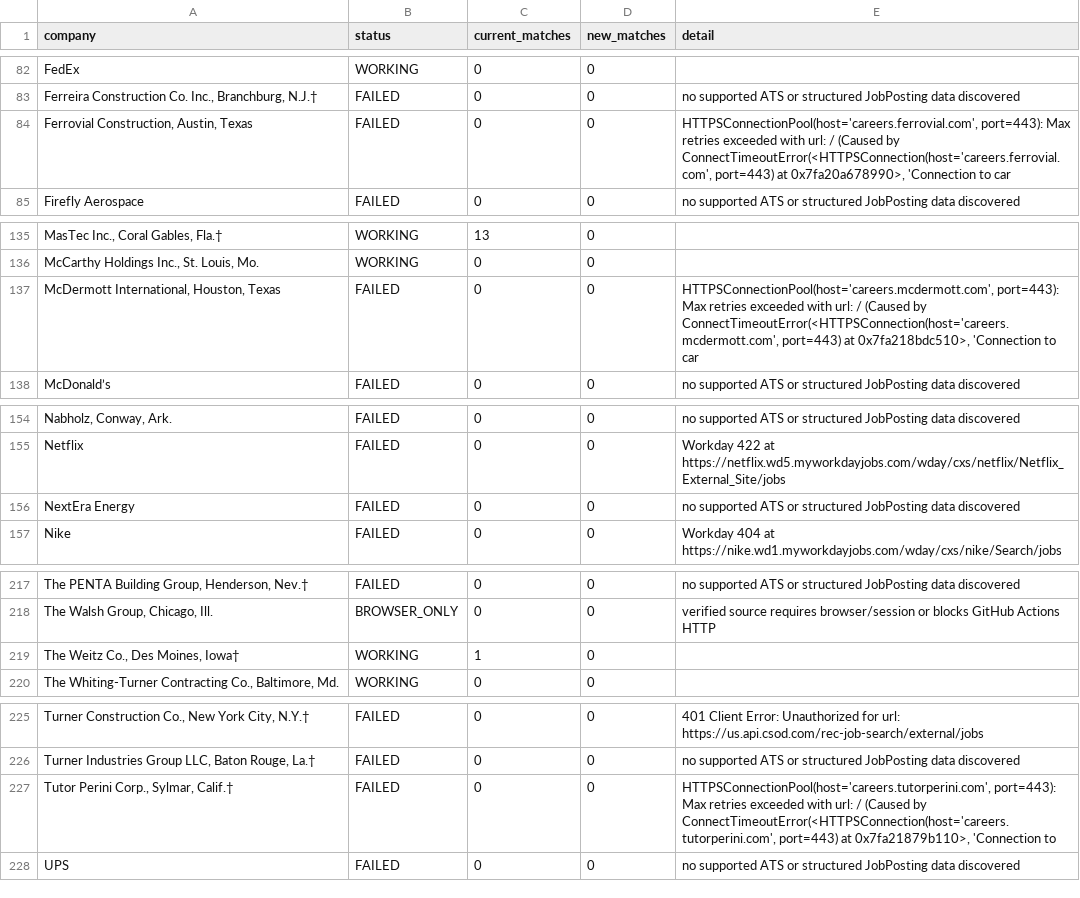
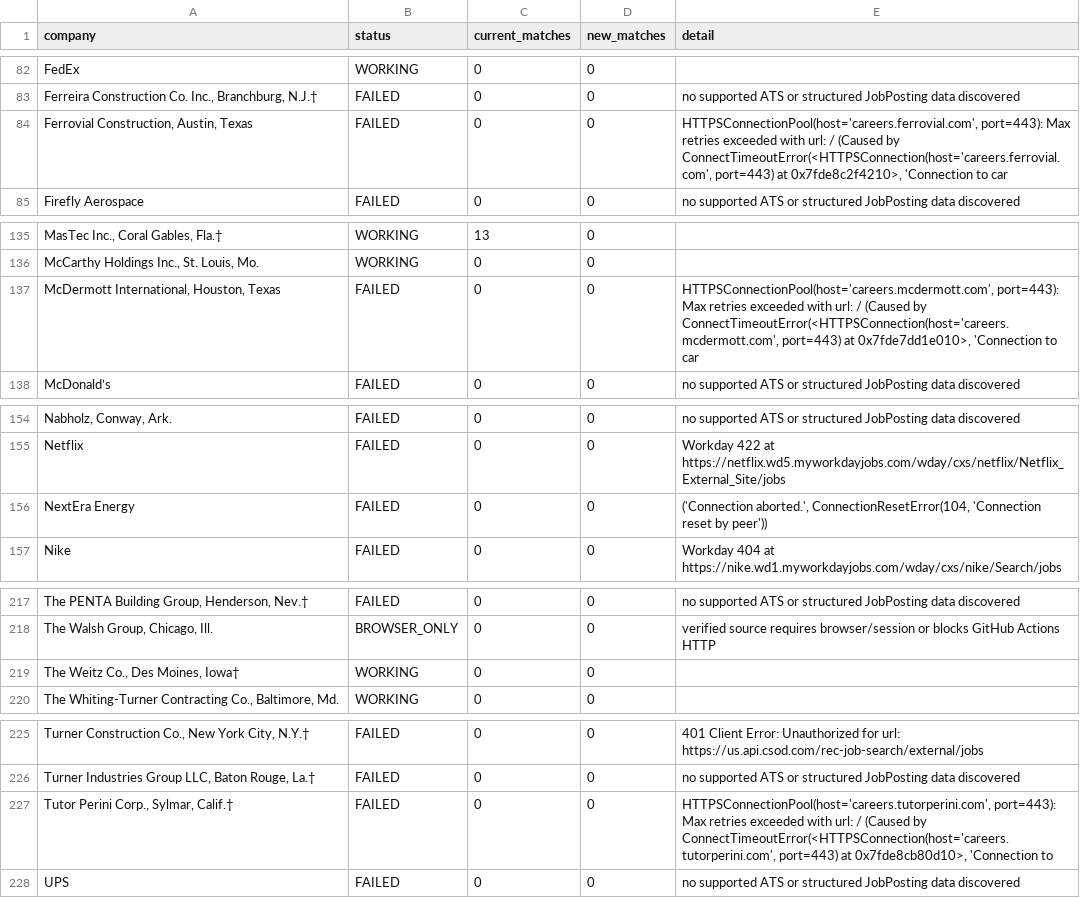
Before and after one commit to sandeepreddy46-max/Jobscrapper, a CSV file: source_health.csv, drawn as a sheet; only a part is shown, gaps mark what is left out; the diff names each change by its address in the sheet, - before the commit and + after, or states it on an @@ line.

```diff
--- a/source_health.csv
+++ b/source_health.csv
-E84 (detail): …port=443) at 0x7fa20a678990>, 'Connection to…
+E84 (detail): …port=443) at 0x7fde8c2f4210>, 'Connection to…
-E137 (detail): …port=443) at 0x7fa218bdc510>, 'Connection to…
+E137 (detail): …port=443) at 0x7fde7dd1e010>, 'Connection to…
-E156 (detail): no supported ATS or structured JobPosting data discovered
+E156 (detail): ('Connection aborted.', ConnectionResetError(104, 'Connection reset by peer'))
-C219 (current_matches): 1
+C219 (current_matches): 0
-E227 (detail): …port=443) at 0x7fa21879b110>, 'Connection to
+E227 (detail): …port=443) at 0x7fde8cb80d10>, 'Connection to
```
Also changed, not shown: current_jobs.csv.
